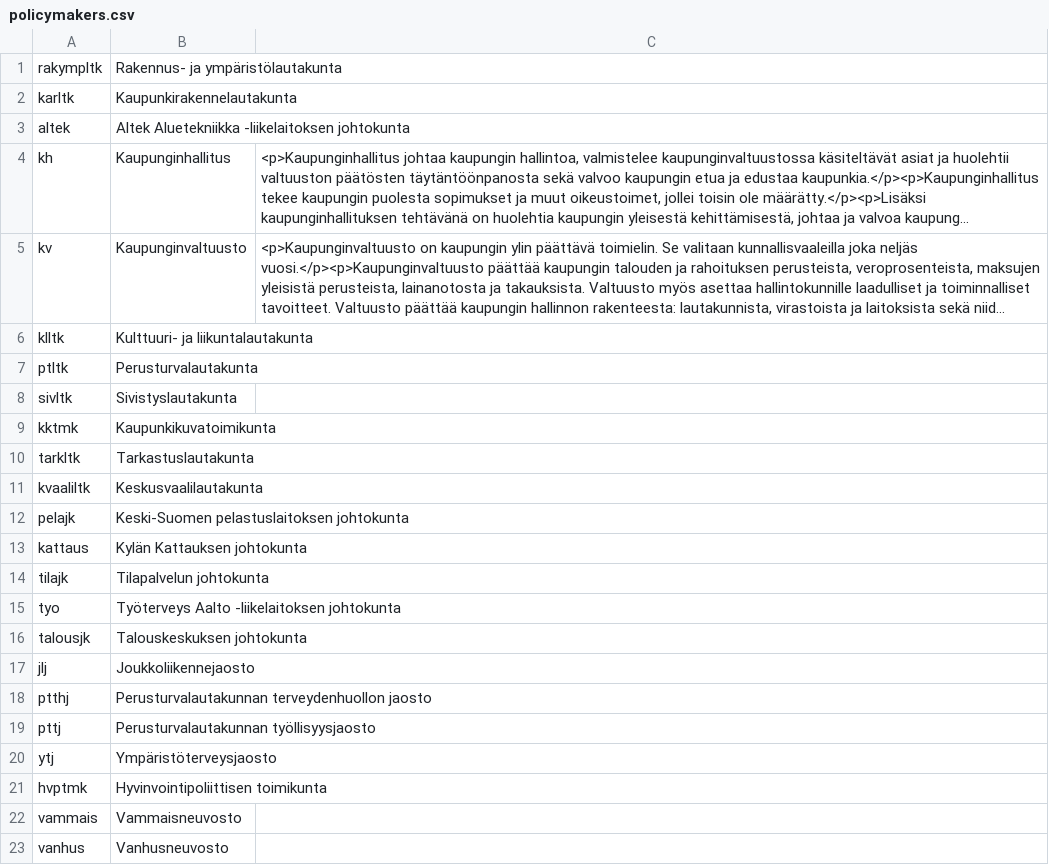
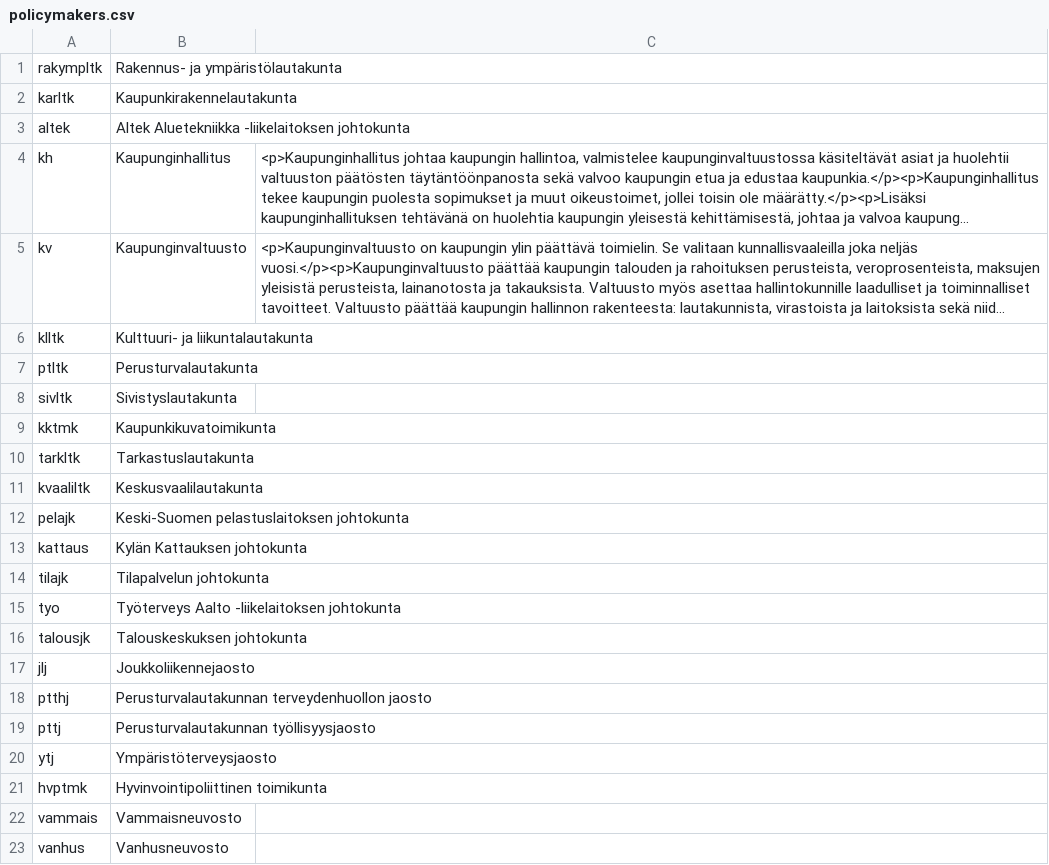
Before and after one commit to tuomasjjrasanen/klupu, a CSV file: deployment/jkl/policymakers.csv, drawn as a sheet; long unchanged cells end in ….

Commit message:
jkl: fix typo in a policymaker name

```diff
--- a/deployment/jkl/policymakers.csv
+++ b/deployment/jkl/policymakers.csv
@@ -20,3 +20,3 @@ pttj,Perusturvalautakunnan työllisyysjaosto,
 ytj,Ympäristöterveysjaosto,
-hvptmk,Hyvinvointipoliittisen toimikunta,
+hvptmk,Hyvinvointipoliittinen toimikunta,
 vammais,Vammaisneuvosto,
```
